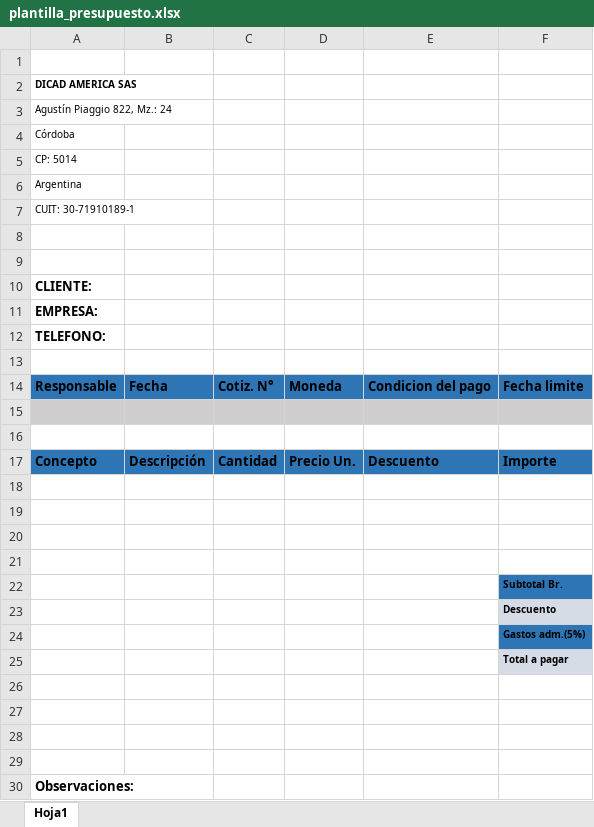
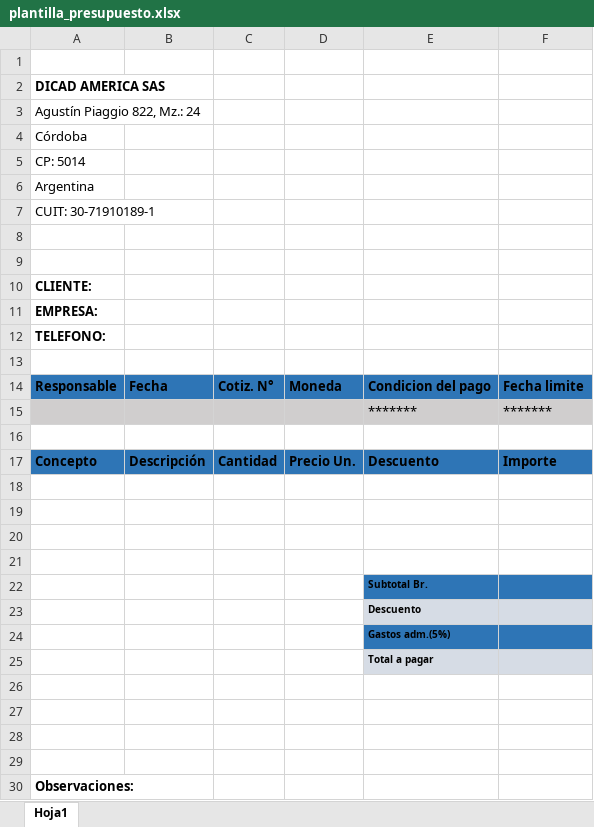
Before and after one commit to ippolitoricardo-ui/CRM-DICAD, an Excel workbook: plantilla_presupuesto.xlsx, sheet Hoja1, drawn as a sheet; only a part is shown; values as stored, in another font and other column widths than the file's, no borders; charts and pictures not drawn; removed rows and columns are numbered as before the commit, all else as after; the diff names each change by its address in the sheet, - before the commit and + after, or states it on an @@ line.

Commit message:
Moviendo etiquetas de totales a la columna E

```diff
--- a/plantilla_presupuesto.xlsx (sheet Hoja1)
+++ b/plantilla_presupuesto.xlsx (sheet Hoja1)
@@ A2:A7 text size: larger @@
-row 15: (empty)
+row 15:  |  |  |  | ******* | *******
-row 22:  |  |  |  |  | Subtotal Br.
-row 23:  |  |  |  |  | Descuento
-row 24:  |  |  |  |  | Gastos adm.(5%)
-row 25:  |  |  |  |  | Total a pagar
+row 22:  |  |  |  | Subtotal Br.
+row 23:  |  |  |  | Descuento
+row 24:  |  |  |  | Gastos adm.(5%)
+row 25:  |  |  |  | Total a pagar
```
Also changed, not shown: charts or pictures.
